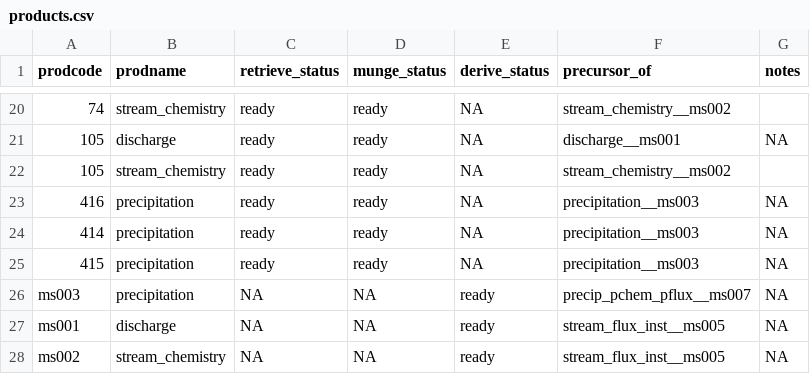
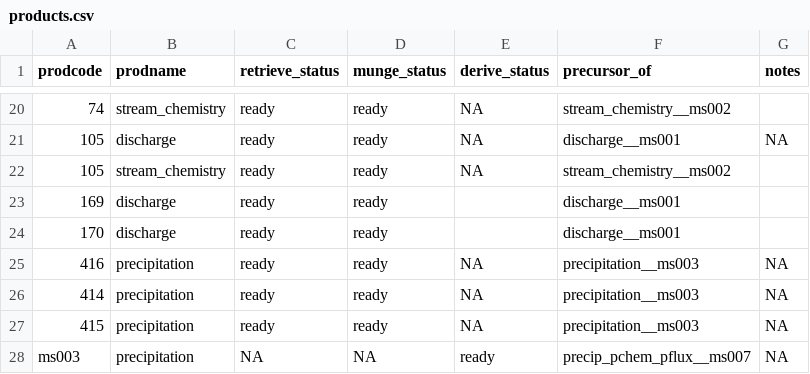
Before and after one commit to MacroSHEDS/data_processing, a CSV file: src/lter/niwot/products.csv, drawn as a sheet; only a part is shown, gaps mark what is left out; the shorter side is filled out with more unchanged rows; the diff names each change by its address in the sheet, - before the commit and + after, or states it on an @@ line.

Commit message:
niwot q update, watershed_summary update.

```diff
--- a/src/lter/niwot/products.csv
+++ b/src/lter/niwot/products.csv
+row 23: 169 | discharge | ready | ready |  | discharge__ms001
+row 24: 170 | discharge | ready | ready |  | discharge__ms001
```
Also changed, not shown: 3 other files.
